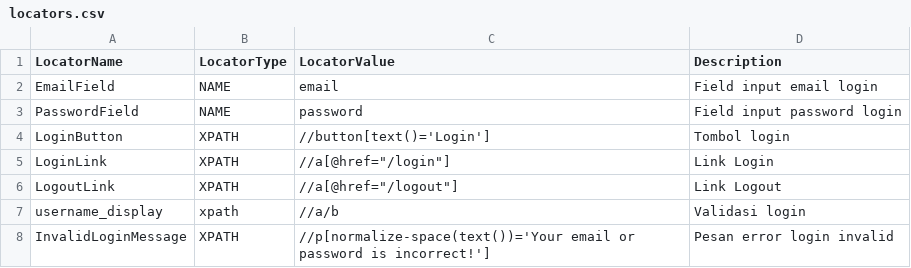
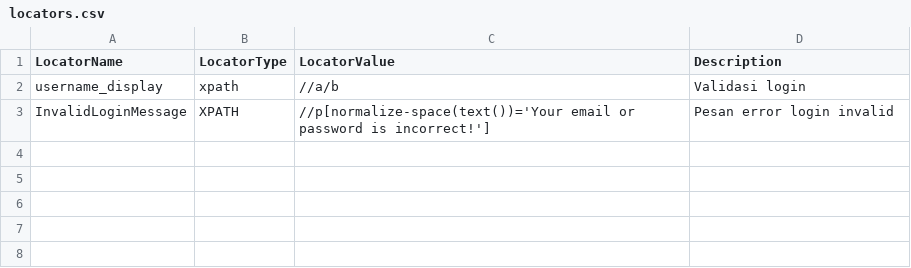
Before and after one commit to mabdang/MabdangSeleniumFramework, a CSV file: ProjectSelenium/datatest/login/locators.csv, drawn as a sheet; the diff names each change by its address in the sheet, - before the commit and + after, or states it on an @@ line.

Commit message:
- fixing select untuk select_by_value atau select_by_visible_text - fixing resolve value untuk handle {value} ini maksudnya bisa parsing untuk locator bisa ambil data test (SetProperty) - fixing global_locator.yaml untuk DefaultEmail, DefaultPassword, LoginButton, username_display - merapikan locators.csv punya fitur Login yang tidak terpakai karena akan akses langsung ke global - menyesuaikan testcases.csv untuk mengambil locatornya globallocator - fixing locator dari create accout, validatecreateaccount, deleteaccount, validatedeletedaccount - fixing pengambilan radiobuttem value - fixing test step createaccount, validatecreateaccount, loginlink, globalusernamedisplay, deketeaccount, validatedelete account

```diff
--- a/ProjectSelenium/datatest/login/locators.csv
+++ b/ProjectSelenium/datatest/login/locators.csv
-row 2: EmailField | NAME | email | Field input email login
-row 3: PasswordField | NAME | password | Field input password login
-row 4: LoginButton | XPATH | //button[text()='Login'] | Tombol login
-row 5: LoginLink | XPATH | //a[@href="/login"] | Link Login
-row 6: LogoutLink | XPATH | //a[@href="/logout"] | Link Logout
```
Also changed, not shown: ProjectSelenium/datatest/Register/locators.csv, ProjectSelenium/datatest/Register/testcases.csv, 6 other files.
